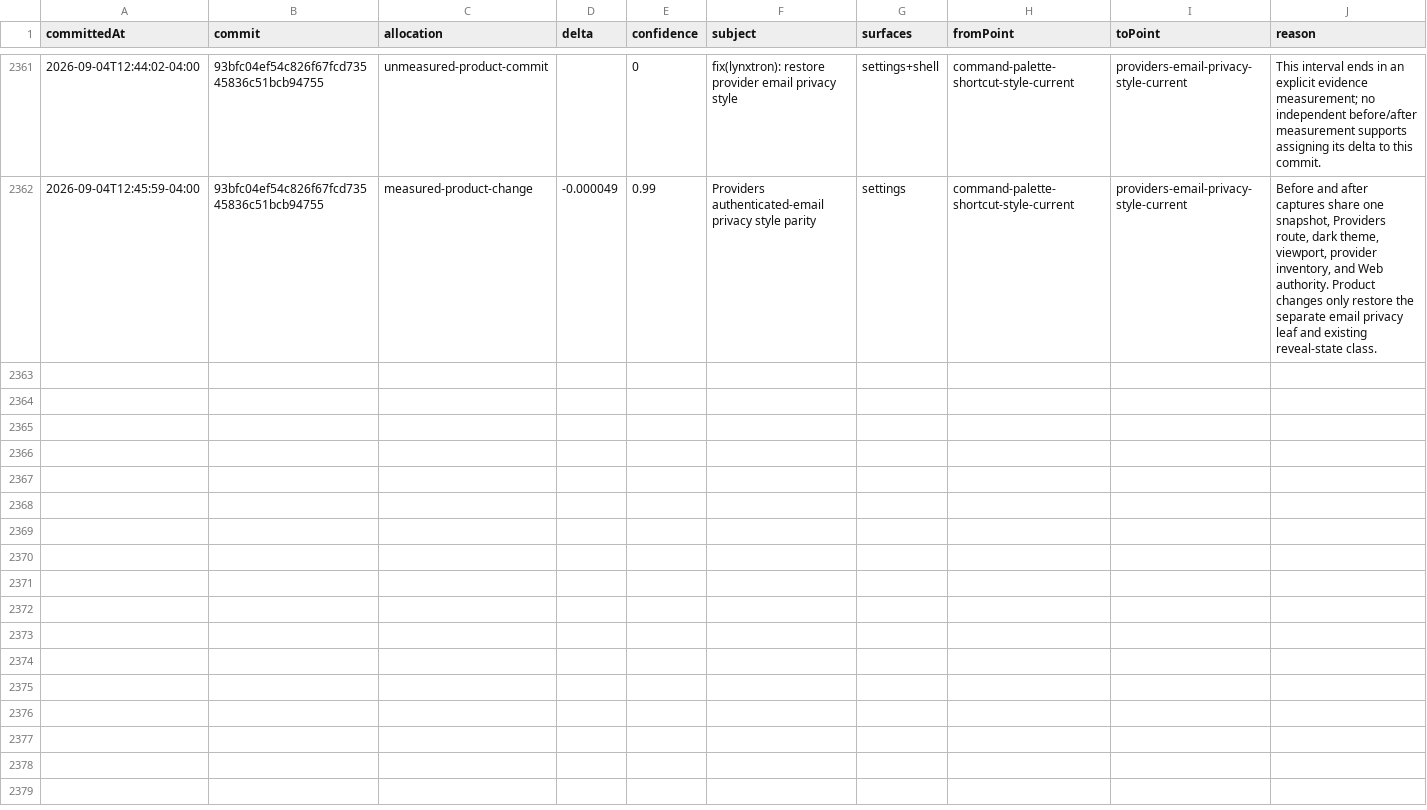
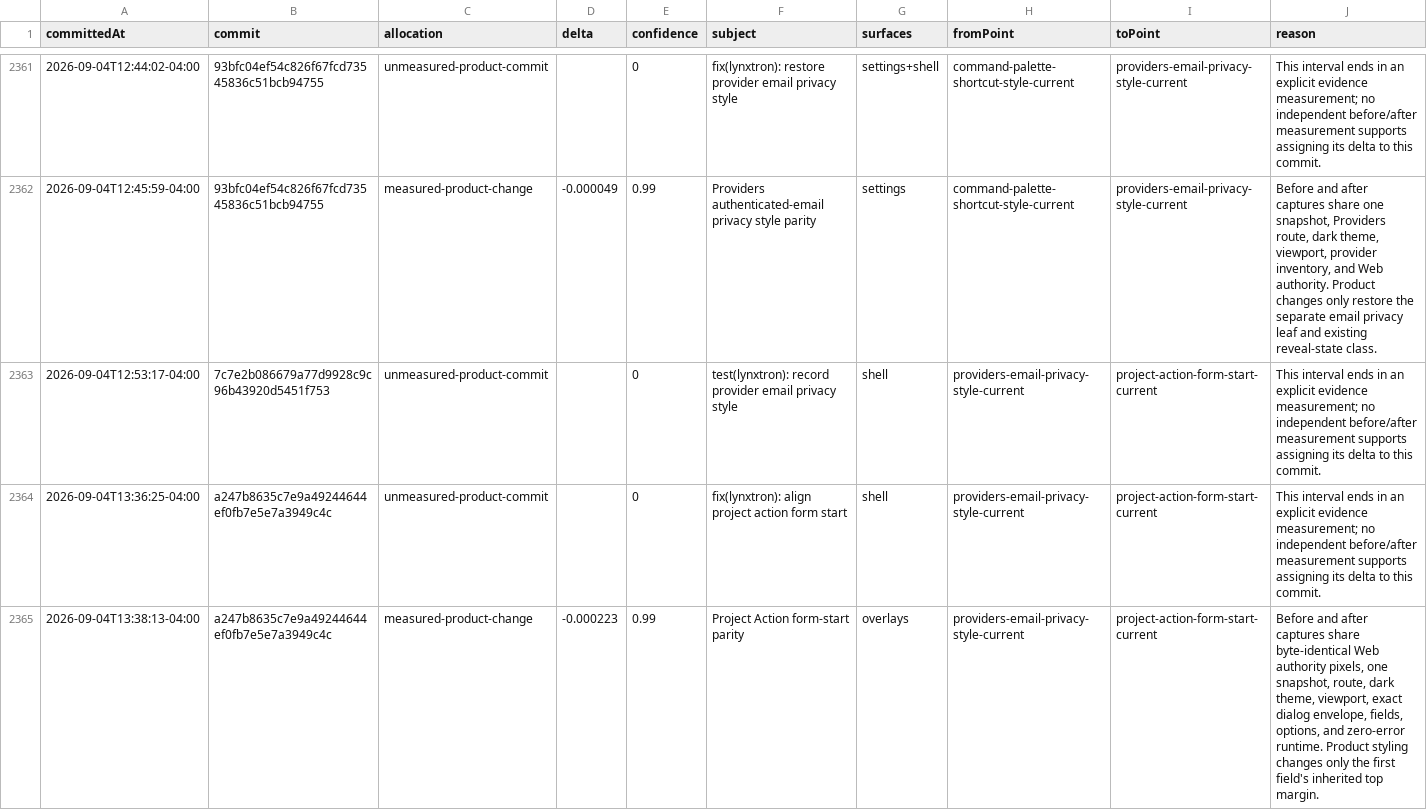
Before and after one commit to Huxpro/t3code-lynxtron, a CSV file: apps/lynxtron/reports/fidelity-loss/commit-attribution.csv, drawn as a sheet; only a part is shown, gaps mark what is left out.

Commit message:
test(lynxtron): record project action form start
Co-authored-by: TRAE CLI <noreply@bytedance.com>

```diff
--- a/apps/lynxtron/reports/fidelity-loss/commit-attribution.csv
+++ b/apps/lynxtron/reports/fidelity-loss/commit-attribution.csv
@@ -2362 +2362,4 @@ committedAt,commit,allocation,delta,confidence,subject,surfaces,fromPoint,toPoin
 2026-09-04T12:45:59-04:00,93bfc04ef54c826f67fcd73545836c51bcb94755,measured-product-change,-0.000049,0.99,Providers authenticated-email privacy style parity,settings,command-palette-shortcut-style-current,providers-email-privacy-style-current,"Before and after captures share one snapshot, Providers route, dark theme, viewport, provider inventory, and Web authority. Product changes only restore the separate email privacy leaf and existing reveal-state class."
+2026-09-04T12:53:17-04:00,7c7e2b086679a77d9928c9c96b43920d5451f753,unmeasured-product-commit,,0,test(lynxtron): record provider email privacy style,shell,providers-email-privacy-style-current,project-action-form-start-current,This interval ends in an explicit evidence measurement; no independent before/after measurement supports assigning its delta to this commit.
+2026-09-04T13:36:25-04:00,a247b8635c7e9a49244644ef0fb7e5e7a3949c4c,unmeasured-product-commit,,0,fix(lynxtron): align project action form start,shell,providers-email-privacy-style-current,project-action-form-start-current,This interval ends in an explicit evidence measurement; no independent before/after measurement supports assigning its delta to this commit.
+2026-09-04T13:38:13-04:00,a247b8635c7e9a49244644ef0fb7e5e7a3949c4c,measured-product-change,-0.000223,0.99,Project Action form-start parity,overlays,providers-email-privacy-style-current,project-action-form-start-current,"Before and after captures share byte-identical Web authority pixels, one snapshot, route, dark theme, viewport, exact dialog envelope, fields, options, and zero-error runtime. Product styling changes only the first field's inherited top margin."
```
Also changed, not shown: apps/lynxtron/reports/fidelity-loss/history.csv, 4 other files.
